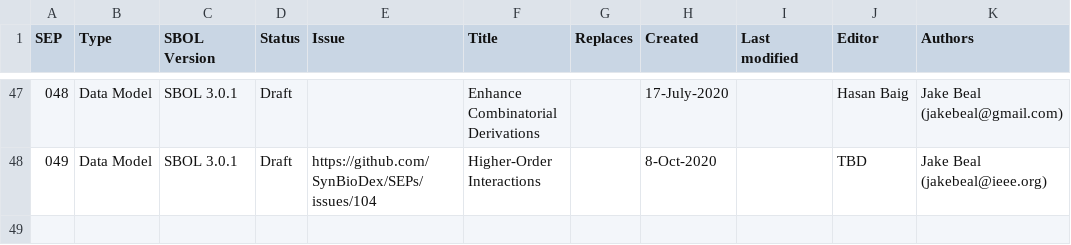
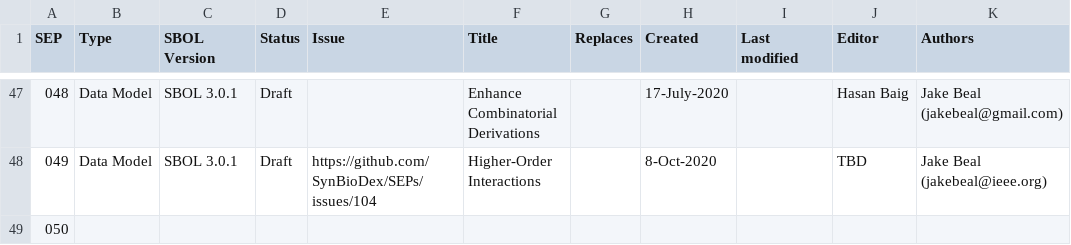
Before and after one commit to SynBioDex/SEPs, a CSV file: summary.csv, drawn as a sheet; only a part is shown, gaps mark what is left out; the diff names each change by its address in the sheet, - before the commit and + after, or states it on an @@ line.

```diff
--- a/summary.csv
+++ b/summary.csv
+row 49: 050
```
